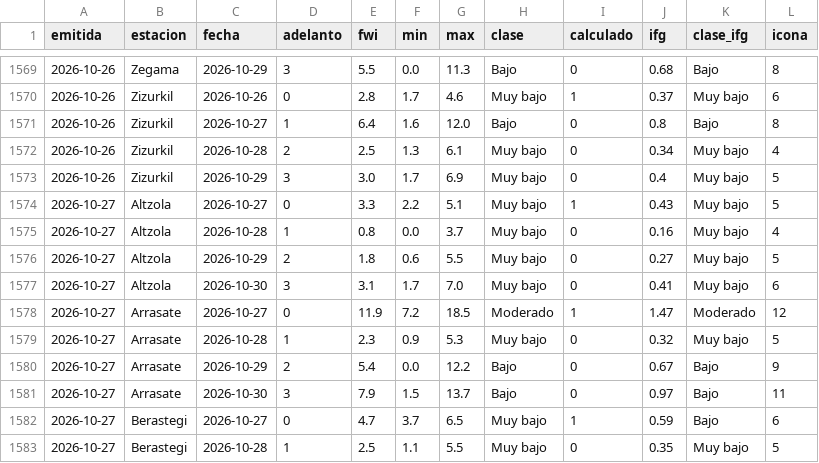
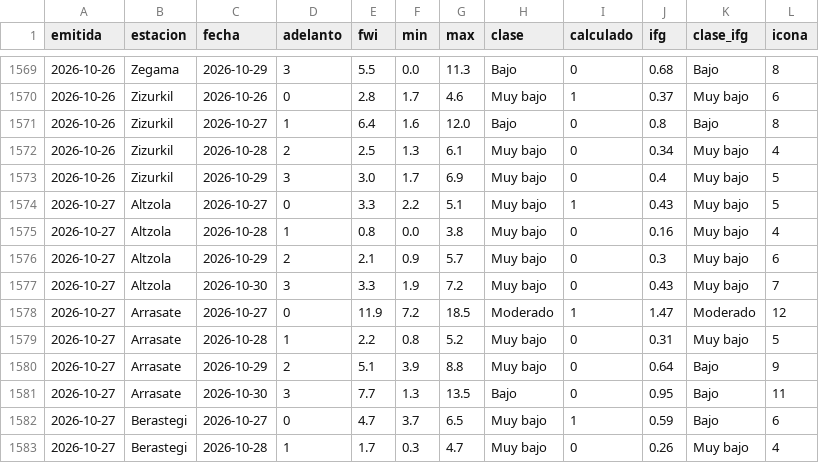
Before and after one commit to irratiamendiak/panel-fwi, a CSV file: datos/previsiones.csv, drawn as a sheet; only a part is shown, gaps mark what is left out; the diff covers the shown part only.

Commit message:
Actualiza datos FWI 2026-10-27

```diff
--- a/datos/previsiones.csv
+++ b/datos/previsiones.csv
@@ -1574,10 +1574,10 @@ emitida,estacion,fecha,adelanto,fwi,min,max,clase,calculado,ifg,clase_ifg,icona
 2026-10-27,Altzola,2026-10-27,0,3.3,2.2,5.1,Muy bajo,1,0.43,Muy bajo,5
-2026-10-27,Altzola,2026-10-28,1,0.8,0.0,3.7,Muy bajo,0,0.16,Muy bajo,4
-2026-10-27,Altzola,2026-10-29,2,1.8,0.6,5.5,Muy bajo,0,0.27,Muy bajo,5
-2026-10-27,Altzola,2026-10-30,3,3.1,1.7,7.0,Muy bajo,0,0.41,Muy bajo,6
+2026-10-27,Altzola,2026-10-28,1,0.8,0.0,3.8,Muy bajo,0,0.16,Muy bajo,4
+2026-10-27,Altzola,2026-10-29,2,2.1,0.9,5.7,Muy bajo,0,0.3,Muy bajo,6
+2026-10-27,Altzola,2026-10-30,3,3.3,1.9,7.2,Muy bajo,0,0.43,Muy bajo,7
 2026-10-27,Arrasate,2026-10-27,0,11.9,7.2,18.5,Moderado,1,1.47,Moderado,12
-2026-10-27,Arrasate,2026-10-28,1,2.3,0.9,5.3,Muy bajo,0,0.32,Muy bajo,5
-2026-10-27,Arrasate,2026-10-29,2,5.4,0.0,12.2,Bajo,0,0.67,Bajo,9
-2026-10-27,Arrasate,2026-10-30,3,7.9,1.5,13.7,Bajo,0,0.97,Bajo,11
+2026-10-27,Arrasate,2026-10-28,1,2.2,0.8,5.2,Muy bajo,0,0.31,Muy bajo,5
+2026-10-27,Arrasate,2026-10-29,2,5.1,3.9,8.8,Muy bajo,0,0.64,Bajo,9
+2026-10-27,Arrasate,2026-10-30,3,7.7,1.3,13.5,Bajo,0,0.95,Bajo,11
 2026-10-27,Berastegi,2026-10-27,0,4.7,3.7,6.5,Muy bajo,1,0.59,Bajo,6
-2026-10-27,Berastegi,2026-10-28,1,2.5,1.1,5.5,Muy bajo,0,0.35,Muy bajo,5
+2026-10-27,Berastegi,2026-10-28,1,1.7,0.3,4.7,Muy bajo,0,0.26,Muy bajo,4
```
Also changed, not shown: 74 edited cells elsewhere in this file, 3 other files.
